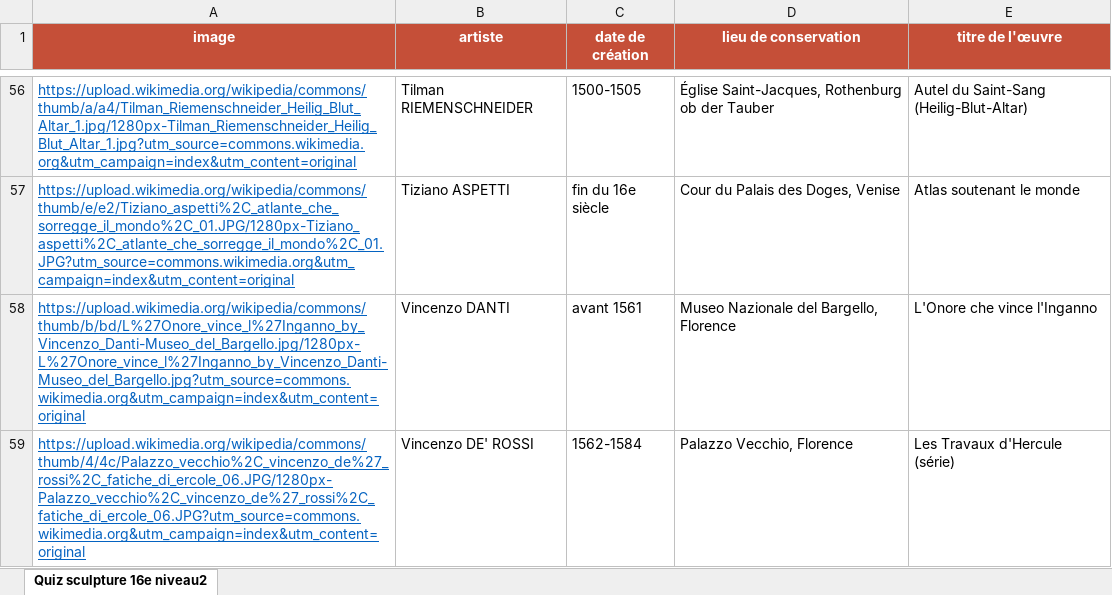
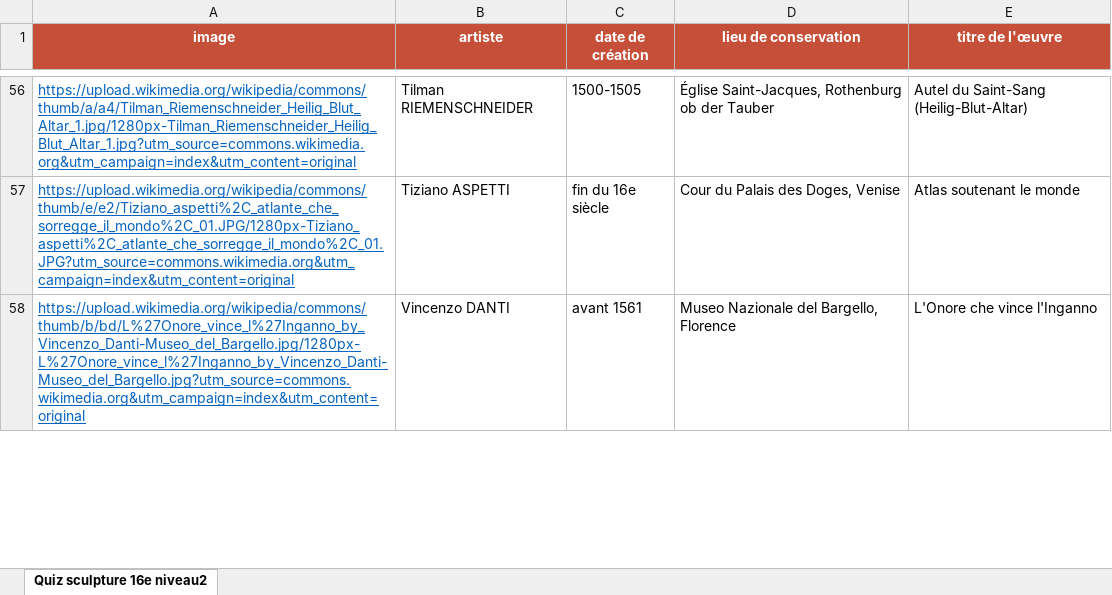
Before and after one commit to stassi-tech/art, an Excel workbook: quizzes/sculpture-16e-niveau2.xlsx, sheet Quiz sculpture 16e niveau2, drawn as a sheet; only a part is shown, gaps mark what is left out; values as stored, in another font and other column widths than the file's, no borders; removed rows and columns are numbered as before the commit, all else as after; the diff covers the shown part only; the diff names each change by its address in the sheet, - before the commit and + after, or states it on an @@ line.

Commit message:
Add files via upload

```diff
--- a/quizzes/sculpture-16e-niveau2.xlsx (sheet Quiz sculpture 16e niveau2)
+++ b/quizzes/sculpture-16e-niveau2.xlsx (sheet Quiz sculpture 16e niveau2)
-row 59: https://upload.wikimedia.org/wikipedia/commons/thumb/4/4c/Palazzo_vecchio%2C_vincenzo_de%27_rossi%2C_fatiche_di_ercole_06.JPG/1280px-Palazzo_vecchio%2C_vincenzo_de%27_rossi%2C_fatiche_di_ercole_06.JPG?utm_source=commons.wikimedia.org&utm_campaign=index&utm_content=original | Vincenzo DE' ROSSI | 1562-1584 | Palazzo Vecchio, Florence | Les Travaux d'Hercule (série)
```
Also changed, not shown: 1 added row, 4 edited cells and cell formats elsewhere in this sheet, quizzes/sculpture-16e-niveau1.xlsx.
